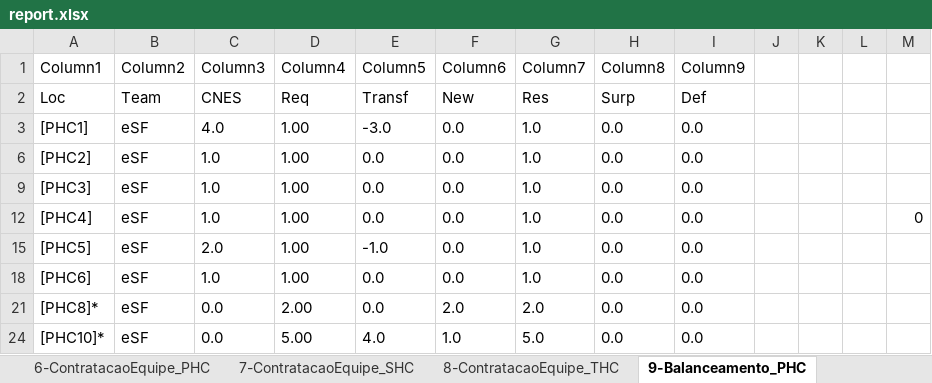
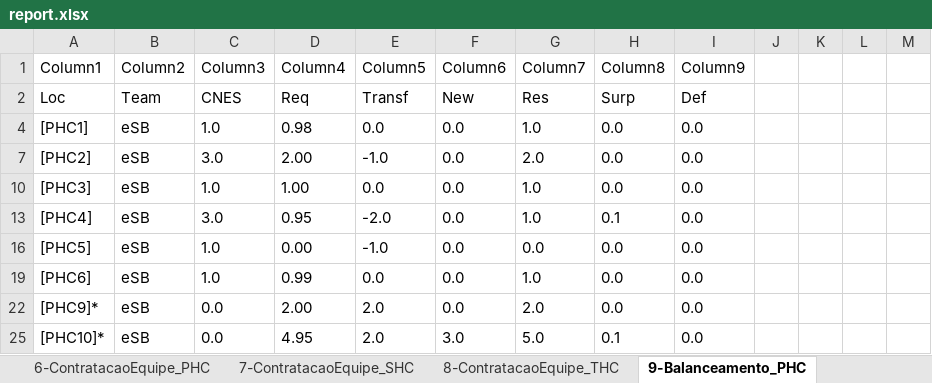
Before and after one commit to joaoflavioufmg/aps, an Excel workbook: report.xlsx, sheet 9-Balanceamento_PHC, drawn as a sheet; values as stored, in another font and other column widths than the file's, no borders; table styles not drawn; addresses are those after the commit; the diff names each change by its address in the sheet, - before the commit and + after, or states it on an @@ line.

```diff
--- a/report.xlsx (sheet 9-Balanceamento_PHC)
+++ b/report.xlsx (sheet 9-Balanceamento_PHC)
-B4 (Column2): eSF
+B4 (Column2): eSB
-C4 (Column3): 4.0
+C4 (Column3): 1.0
-D4 (Column4): 1.00
+D4 (Column4): 0.98
-E4 (Column5): -3.0
+E4 (Column5): 0.0
-B7 (Column2): eSF
+B7 (Column2): eSB
-C7 (Column3): 1.0
+C7 (Column3): 3.0
-D7 (Column4): 1.00
+D7 (Column4): 2.00
-E7 (Column5): 0.0
+E7 (Column5): -1.0
-G7 (Column7): 1.0
+G7 (Column7): 2.0
-B10 (Column2): eSF
+B10 (Column2): eSB
-B13 (Column2): eSF
+B13 (Column2): eSB
-C13 (Column3): 1.0
+C13 (Column3): 3.0
-D13 (Column4): 1.00
+D13 (Column4): 0.95
-E13 (Column5): 0.0
+E13 (Column5): -2.0
-H13 (Column8): 0.0
+H13 (Column8): 0.1
-M13: 0
+M13: (empty)
-B16 (Column2): eSF
+B16 (Column2): eSB
-C16 (Column3): 2.0
+C16 (Column3): 1.0
-D16 (Column4): 1.00
+D16 (Column4): 0.00
-G16 (Column7): 1.0
+G16 (Column7): 0.0
-B19 (Column2): eSF
+B19 (Column2): eSB
-D19 (Column4): 1.00
+D19 (Column4): 0.99
-A22 (Column1): [PHC8]*
+A22 (Column1): [PHC9]*
-B22 (Column2): eSF
+B22 (Column2): eSB
-E22 (Column5): 0.0
+E22 (Column5): 2.0
-F22 (Column6): 2.0
+F22 (Column6): 0.0
-B25 (Column2): eSF
+B25 (Column2): eSB
-D25 (Column4): 5.00
+D25 (Column4): 4.95
-E25 (Column5): 4.0
+E25 (Column5): 2.0
-F25 (Column6): 1.0
+F25 (Column6): 3.0
-H25 (Column8): 0.0
+H25 (Column8): 0.1
```
Also changed, not shown: sheet 12-Fluxo_RegCensitaria, sheet 13-Fluxo_PHC, sheet 14-Fluxo_SHC, sheet 10-Balanceamento_SHC, sheet 15-Fluxo_THC, sheet 4-RealocacaoEquipe_SHC, 6 more sheets, hidden cells, 18 other files.
